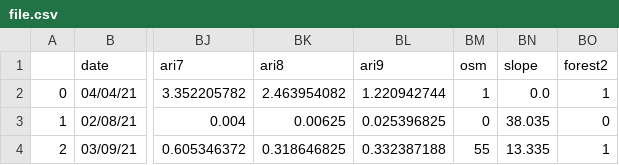
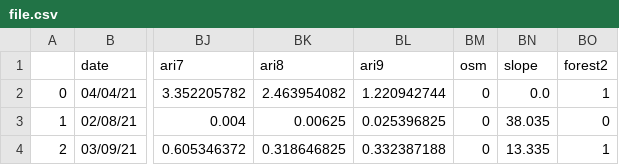
Before and after one commit to Landslide-Analytics-System/GLAS, a CSV file: core/testing/file.csv, drawn as a sheet; only a part is shown, gaps mark what is left out; the diff names each change by its address in the sheet, - before the commit and + after, or states it on an @@ line.

```diff
--- a/core/testing/file.csv
+++ b/core/testing/file.csv
-BM2 (osm): 1
+BM2 (osm): 0
-BM4 (osm): 55
+BM4 (osm): 0
```
Also changed, not shown: 3 other files.
